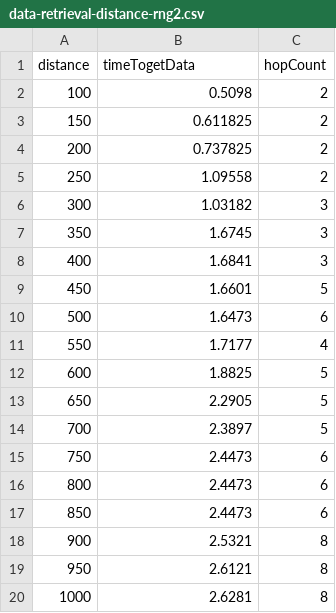
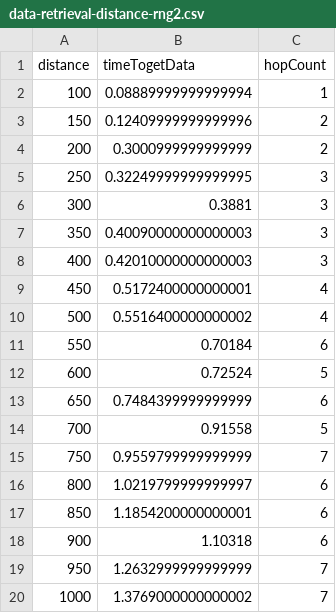
Before and after one commit to proyashpodder/NdnSimv2v, a CSV file: results/data-retrieval-distance-rng2.csv, drawn as a sheet.

```diff
--- a/results/data-retrieval-distance-rng2.csv
+++ b/results/data-retrieval-distance-rng2.csv
@@ -1,20 +1,20 @@
 distance,timeTogetData,hopCount
-100,0.5098,2
-150,0.611825,2
-200,0.737825,2
-250,1.09558,2
-300,1.03182,3
-350,1.6745,3
-400,1.6841,3
-450,1.6601,5
-500,1.6473,6
-550,1.7177,4
-600,1.8825,5
-650,2.2905,5
-700,2.3897,5
-750,2.4473,6
-800,2.4473,6
-850,2.4473,6
-900,2.5321,8
-950,2.6121,8
-1000,2.6281,8
+100,0.08889999999999994,1
+150,0.12409999999999996,2
+200,0.3000999999999999,2
+250,0.32249999999999995,3
+300,0.3881,3
+350,0.40090000000000003,3
+400,0.42010000000000003,3
+450,0.5172400000000001,4
+500,0.5516400000000002,4
+550,0.70184,6
+600,0.72524,5
+650,0.7484399999999999,6
+700,0.91558,5
+750,0.9559799999999999,7
+800,1.0219799999999997,6
+850,1.1854200000000001,6
+900,1.10318,6
+950,1.2632999999999999,7
+1000,1.3769000000000002,7
```
Also changed, not shown: results/data-retrieval-distance-rng1.csv, results/data-retrieval-distance-rng3.csv, 10 other files.
